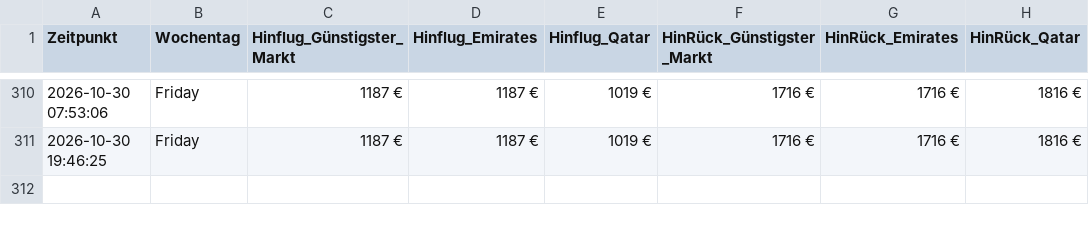
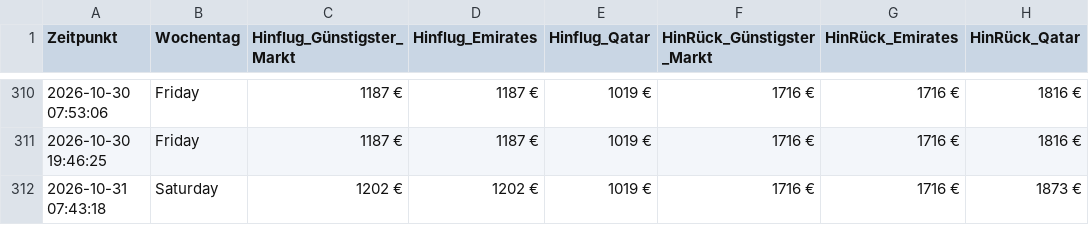
Before and after one commit to moritzschlicksbier-sys/sydney-flight-tracker, a CSV file: flugpreise_sydney.csv, drawn as a sheet; only a part is shown, gaps mark what is left out; the diff names each change by its address in the sheet, - before the commit and + after, or states it on an @@ line.

```diff
--- a/flugpreise_sydney.csv
+++ b/flugpreise_sydney.csv
+row 312: 2026-10-31 07:43:18 | Saturday | 1202 € | 1202 € | 1019 € | 1716 € | 1716 € | 1873 €
```
